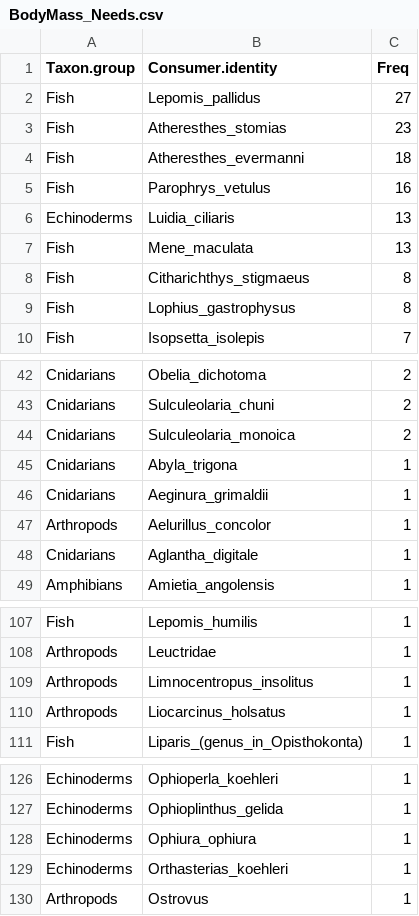
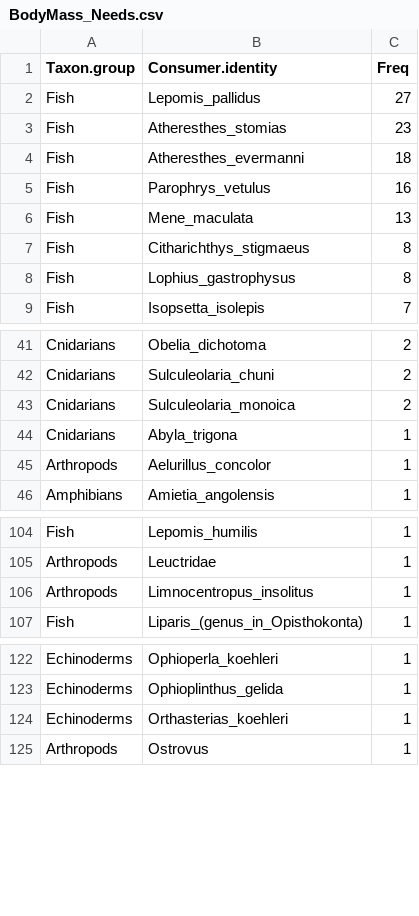
Before and after one commit to marknovak/FracFeed_DB, a CSV file: tmp/BodyMass/BodyMass_Needs.csv, drawn as a sheet; only a part is shown, gaps mark what is left out.

```diff
--- a/tmp/BodyMass/BodyMass_Needs.csv
+++ b/tmp/BodyMass/BodyMass_Needs.csv
@@ -5,3 +5,2 @@
 "Fish","Parophrys_vetulus",16
-"Echinoderms","Luidia_ciliaris",13
 "Fish","Mene_maculata",13
@@ -45,5 +44,3 @@
 "Cnidarians","Abyla_trigona",1
-"Cnidarians","Aeginura_grimaldii",1
 "Arthropods","Aelurillus_concolor",1
-"Cnidarians","Aglantha_digitale",1
 "Amphibians","Amietia_angolensis",1
@@ -109,3 +106,2 @@
 "Arthropods","Limnocentropus_insolitus",1
-"Arthropods","Liocarcinus_holsatus",1
 "Fish","Liparis_(genus_in_Opisthokonta)",1
@@ -127,3 +123,2 @@
 "Echinoderms","Ophioplinthus_gelida",1
-"Echinoderms","Ophiura_ophiura",1
 "Echinoderms","Orthasterias_koehleri",1
```
Also changed, not shown: tmp/VarCombnCounts/Row2.csv, tmp/VarCombnCounts/Row3.csv, 13 other files.
